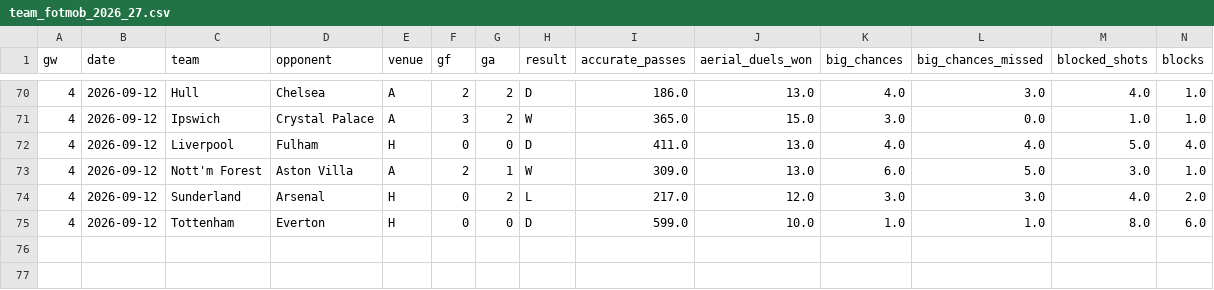
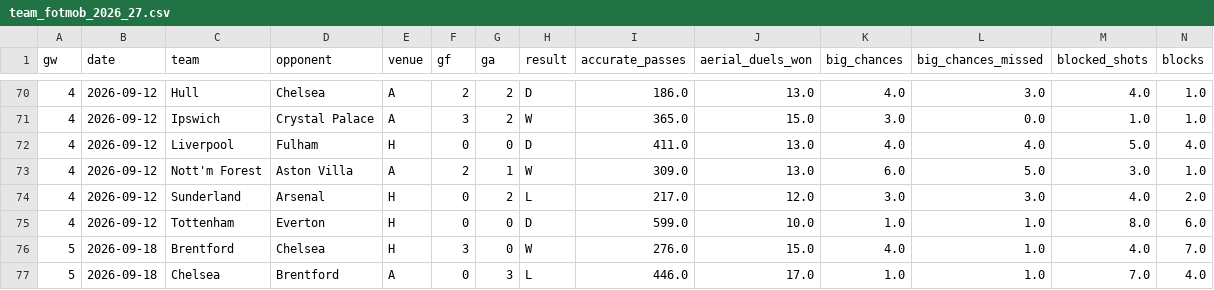
Before and after one commit to iceyfuture/prem_predictor_updated, a CSV file: outputs/team_fotmob_2026_27.csv, drawn as a sheet; only a part is shown, gaps mark what is left out; rows hold the shown columns only; the diff names each change by its address in the sheet, - before the commit and + after, or states it on an @@ line.

```diff
--- a/outputs/team_fotmob_2026_27.csv
+++ b/outputs/team_fotmob_2026_27.csv
+row 76: 5 | 2026-09-18 | Brentford | Chelsea | H | 3 | 0 | W | 276.0 | 15.0 | 4.0 | 1.0 | 4.0 | 7.0
+row 77: 5 | 2026-09-18 | Chelsea | Brentford | A | 0 | 3 | L | 446.0 | 17.0 | 1.0 | 1.0 | 7.0 | 4.0
```
Also changed, not shown: dashboard/player_ledger.csv, dashboard/props_ledger.csv, 16 other files.
